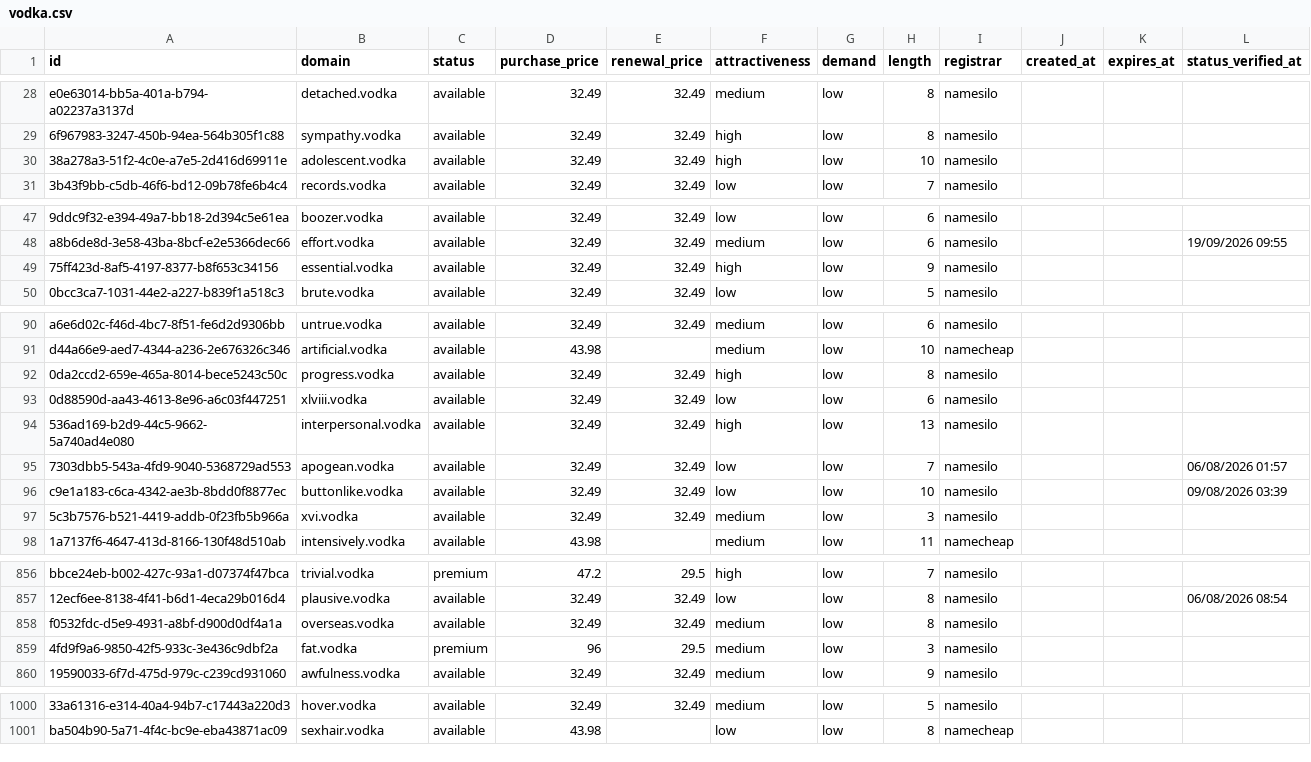
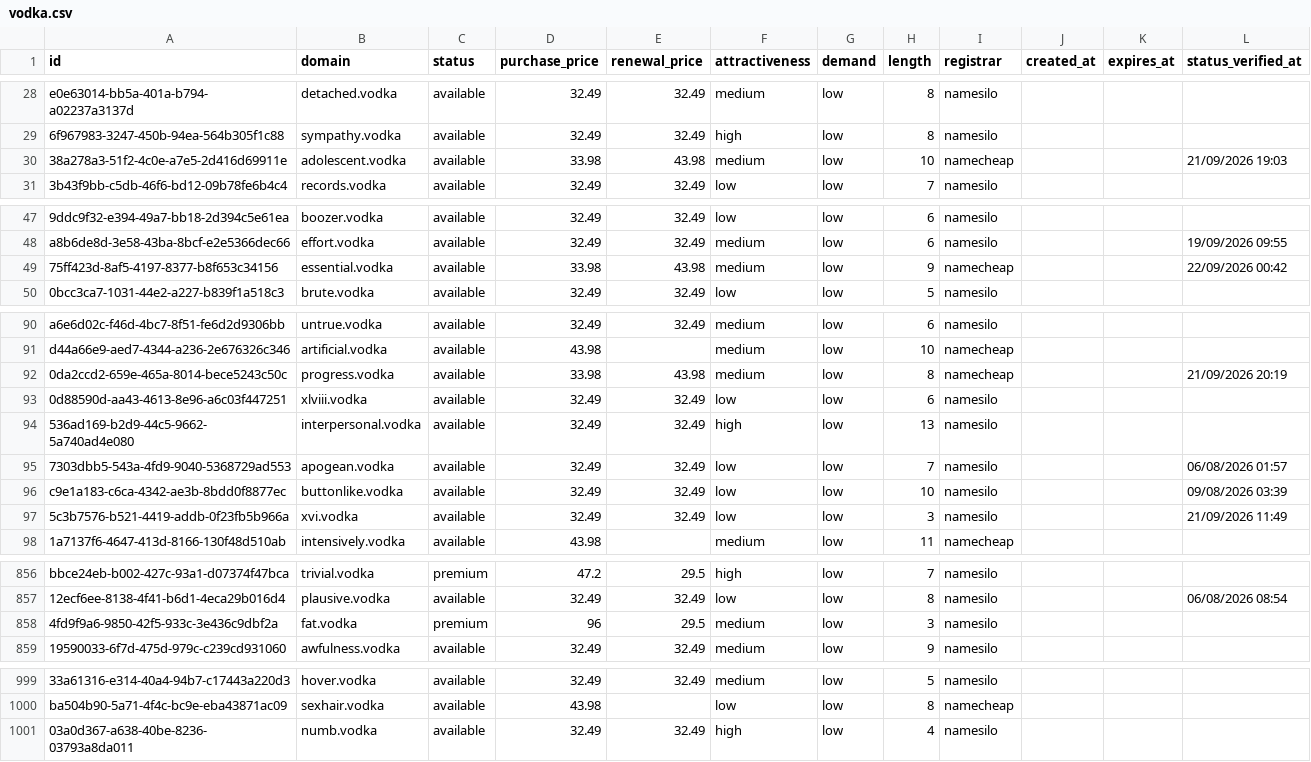
Before and after one commit to UniqueDomains/vodka-oneword-domains, a CSV file: vodka.csv, drawn as a sheet; only a part is shown, gaps mark what is left out; removed rows and columns are numbered as before the commit, all else as after; the diff covers the shown part only; the diff names each change by its address in the sheet, - before the commit and + after, or states it on an @@ line.

Commit message:
Domains update

```diff
--- a/vodka.csv
+++ b/vodka.csv
-D30 (purchase_price): 32.49
+D30 (purchase_price): 33.98
-E30 (renewal_price): 32.49
+E30 (renewal_price): 43.98
-F30 (attractiveness): high
+F30 (attractiveness): medium
-I30 (registrar): namesilo
+I30 (registrar): namecheap
-L30 (status_verified_at): (empty)
+L30 (status_verified_at): 21/09/2026 19:03
-D49 (purchase_price): 32.49
+D49 (purchase_price): 33.98
-E49 (renewal_price): 32.49
+E49 (renewal_price): 43.98
-F49 (attractiveness): high
+F49 (attractiveness): medium
-I49 (registrar): namesilo
+I49 (registrar): namecheap
-L49 (status_verified_at): (empty)
+L49 (status_verified_at): 22/09/2026 00:42
-D92 (purchase_price): 32.49
+D92 (purchase_price): 33.98
-E92 (renewal_price): 32.49
+E92 (renewal_price): 43.98
-F92 (attractiveness): high
+F92 (attractiveness): medium
-I92 (registrar): namesilo
+I92 (registrar): namecheap
-L92 (status_verified_at): (empty)
+L92 (status_verified_at): 21/09/2026 20:19
-F97 (attractiveness): medium
+F97 (attractiveness): low
-L97 (status_verified_at): (empty)
+L97 (status_verified_at): 21/09/2026 11:49
-row 858: f0532fdc-d5e9-4931-a8bf-d900d0df4a1a | overseas.vodka | available | 32.49 | 32.49 | medium | low | 8 | namesilo
+row 1001: 03a0d367-a638-40be-8236-03793a8da011 | numb.vodka | available | 32.49 | 32.49 | high | low | 4 | namesilo
```
Also changed, not shown: 73 edited cells elsewhere in this file, 4 other files.
